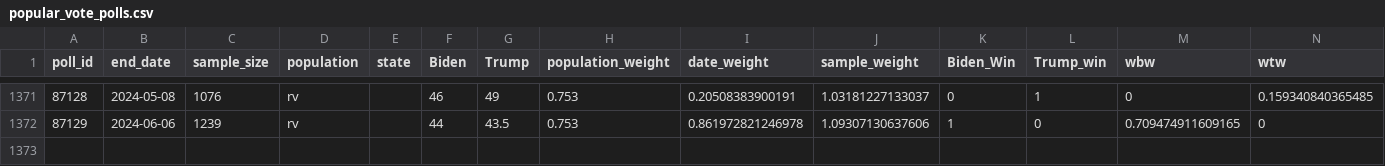
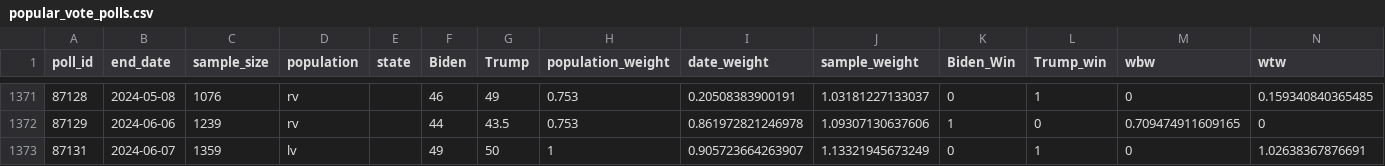
Before and after one commit to s0py/s0py.github.io, a CSV file: election/popular_vote_polls.csv, drawn as a sheet; only a part is shown, gaps mark what is left out.

```diff
--- a/election/popular_vote_polls.csv
+++ b/election/popular_vote_polls.csv
@@ -1372 +1372,2 @@ poll_id,end_date,sample_size,population,state,Biden,Trump,population_weight,date
 87129,2024-06-06,1239,rv,"",44,43.5,0.753,0.861972821246978,1.09307130637606,1,0,0.709474911609165,0
+87131,2024-06-07,1359,lv,"",49,50,1,0.905723664263907,1.13321945673249,0,1,0,1.02638367876691
```
Also changed, not shown: 6 other files.
